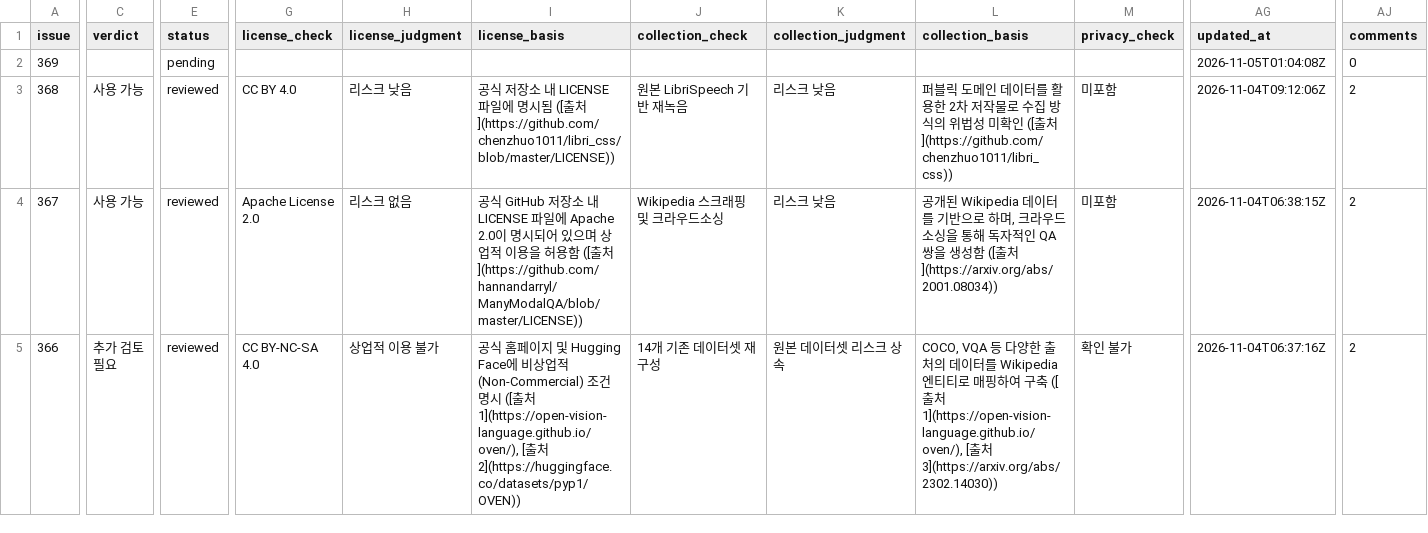
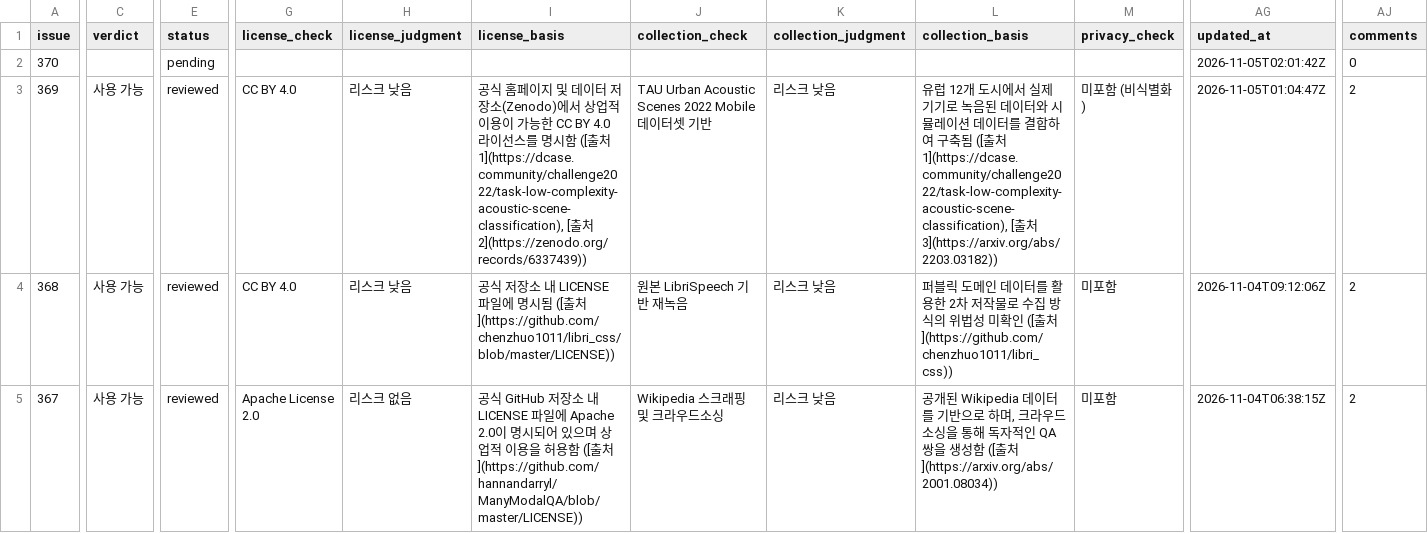
Before and after one commit to aigovsensing/dataset-review, a CSV file: docs/data/reviews.csv, drawn as a sheet; only a part is shown, gaps mark what is left out; the shorter side is filled out with more unchanged rows; addresses are those after the commit; rows hold the shown columns only; the diff covers the shown part only; the diff names each change by its address in the sheet, - before the commit and + after, or states it on an @@ line.

```diff
--- a/docs/data/reviews.csv
+++ b/docs/data/reviews.csv
+row 2: 370 |  | pending |  |  |  |  |  |  |  | 2026-11-05T02:01:42Z | 0
-C3 (verdict): (empty)
+C3 (verdict): 사용 가능
-E3 (status): pending
+E3 (status): reviewed
-G3 (license_check): (empty)
+G3 (license_check): CC BY 4.0
-H3 (license_judgment): (empty)
+H3 (license_judgment): 리스크 낮음
-I3 (license_basis): (empty)
+I3 (license_basis): 공식 홈페이지 및 데이터 저장소(Zenodo)에서 상업적 이용이 가능한 CC BY 4.0 라이선스를 명시함 ([출처 1](https://dcase.community/challenge2022/task-low-complexity-acoustic-scene-classification), [출처 2](https://zenodo.org/records/6337439))
-J3 (collection_check): (empty)
+J3 (collection_check): TAU Urban Acoustic Scenes 2022 Mobile 데이터셋 기반
-K3 (collection_judgment): (empty)
+K3 (collection_judgment): 리스크 낮음
-L3 (collection_basis): (empty)
+L3 (collection_basis): 유럽 12개 도시에서 실제 기기로 녹음된 데이터와 시뮬레이션 데이터를 결합하여 구축됨 ([출처 1](https://dcase.community/challenge2022/task-low-complexity-acoustic-scene-classification), [출처 3](https://arxiv.org/abs/2203.03182))
-M3 (privacy_check): (empty)
+M3 (privacy_check): 미포함 (비식별화)
-AG3 (updated_at): 2026-11-05T01:04:08Z
+AG3 (updated_at): 2026-11-05T01:04:47Z
-AJ3 (comments): 0
+AJ3 (comments): 2
```
Also changed, not shown: 3 edited cells elsewhere in this file, 2 other files.
